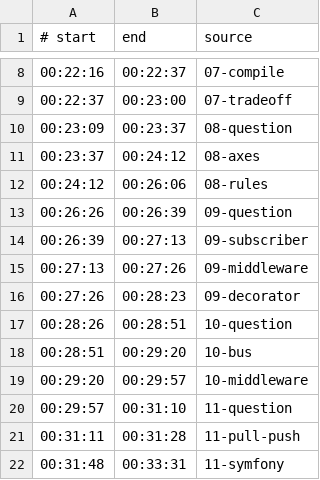
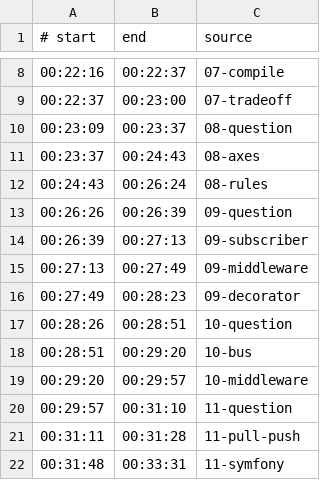
Before and after one commit to savinmikhail/php-backend-interview-video, a TSV file: video/review-timeline.tsv, drawn as a sheet; only a part is shown, gaps mark what is left out.

```diff
--- a/video/review-timeline.tsv
+++ b/video/review-timeline.tsv
@@ -10,8 +10,8 @@
 00:23:09	00:23:37	08-question
-00:23:37	00:24:12	08-axes
-00:24:12	00:26:06	08-rules
+00:23:37	00:24:43	08-axes
+00:24:43	00:26:24	08-rules
 00:26:26	00:26:39	09-question
 00:26:39	00:27:13	09-subscriber
-00:27:13	00:27:26	09-middleware
-00:27:26	00:28:23	09-decorator
+00:27:13	00:27:49	09-middleware
+00:27:49	00:28:23	09-decorator
 00:28:26	00:28:51	10-question
```
Also changed, not shown: 3 other files.
